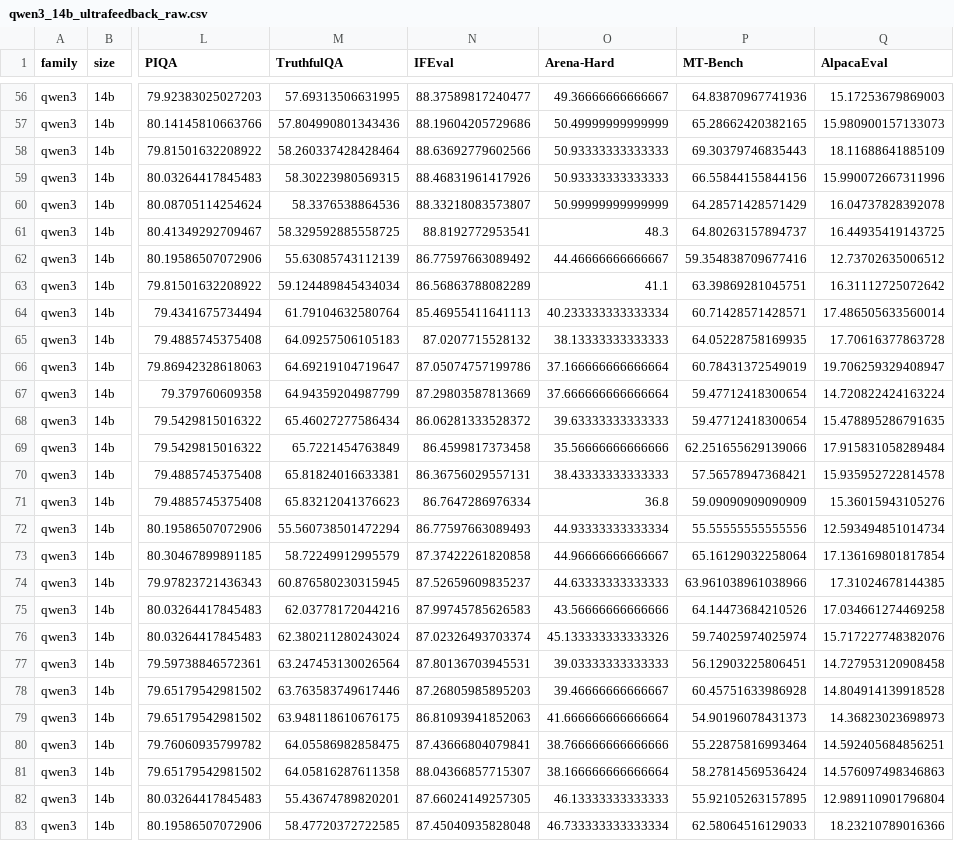
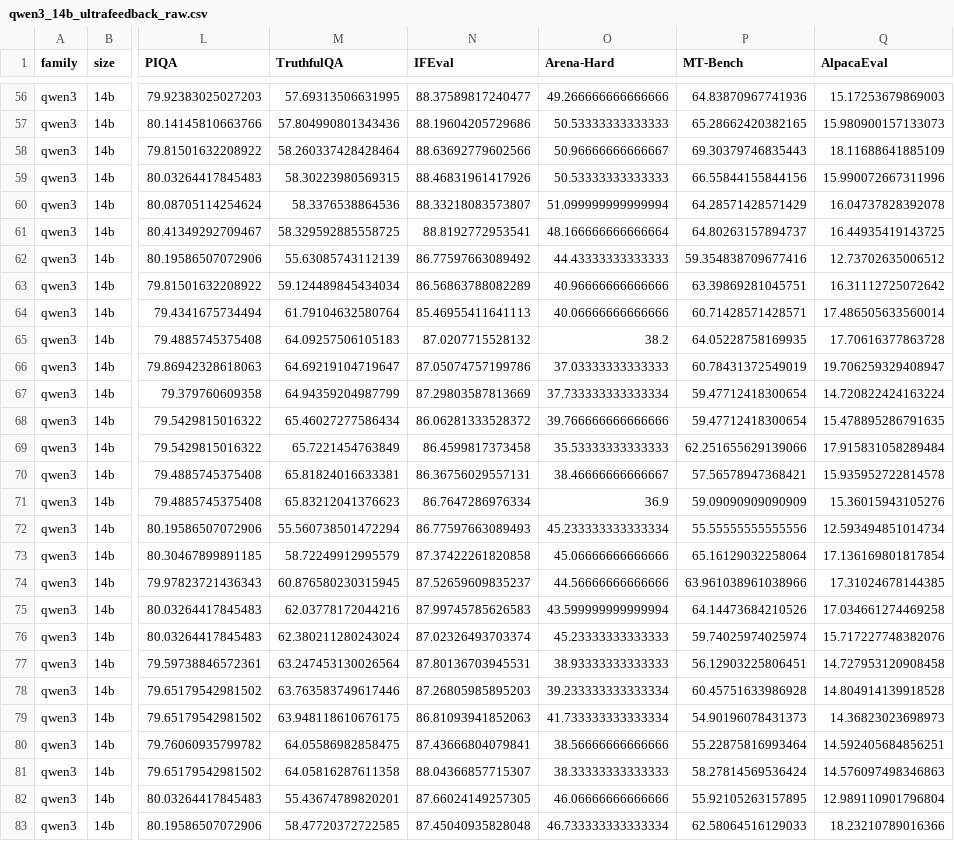
Before and after one commit to HannanJaved/iclr2027-dpo-hpo-dataset, a CSV file: data/qwen3_14b_ultrafeedback_raw.csv, drawn as a sheet; only a part is shown, gaps mark what is left out; the diff covers the shown part only; the diff names each change by its address in the sheet, - before the commit and + after, or states it on an @@ line.

Commit message:
Fill missing Arena-Hard scores in Qwen3-14B UltraFeedback tables.

```diff
--- a/data/qwen3_14b_ultrafeedback_raw.csv
+++ b/data/qwen3_14b_ultrafeedback_raw.csv
-O56 (Arena-Hard): 49.36666666666667
+O56 (Arena-Hard): 49.266666666666666
-O57 (Arena-Hard): 50.49999999999999
+O57 (Arena-Hard): 50.53333333333333
-O58 (Arena-Hard): 50.93333333333333
+O58 (Arena-Hard): 50.96666666666667
-O59 (Arena-Hard): 50.93333333333333
+O59 (Arena-Hard): 50.53333333333333
-O60 (Arena-Hard): 50.99999999999999
+O60 (Arena-Hard): 51.099999999999994
-O61 (Arena-Hard): 48.3
+O61 (Arena-Hard): 48.166666666666664
-O62 (Arena-Hard): 44.46666666666667
+O62 (Arena-Hard): 44.43333333333333
-O63 (Arena-Hard): 41.1
+O63 (Arena-Hard): 40.96666666666666
-O64 (Arena-Hard): 40.233333333333334
+O64 (Arena-Hard): 40.06666666666666
-O65 (Arena-Hard): 38.13333333333333
+O65 (Arena-Hard): 38.2
-O66 (Arena-Hard): 37.166666666666664
+O66 (Arena-Hard): 37.03333333333333
-O67 (Arena-Hard): 37.666666666666664
+O67 (Arena-Hard): 37.733333333333334
-O68 (Arena-Hard): 39.63333333333333
+O68 (Arena-Hard): 39.766666666666666
-O69 (Arena-Hard): 35.56666666666666
+O69 (Arena-Hard): 35.53333333333333
-O70 (Arena-Hard): 38.43333333333333
+O70 (Arena-Hard): 38.46666666666667
-O71 (Arena-Hard): 36.8
+O71 (Arena-Hard): 36.9
-O72 (Arena-Hard): 44.93333333333334
+O72 (Arena-Hard): 45.233333333333334
-O73 (Arena-Hard): 44.96666666666667
+O73 (Arena-Hard): 45.06666666666666
-O74 (Arena-Hard): 44.63333333333333
+O74 (Arena-Hard): 44.56666666666666
-O75 (Arena-Hard): 43.56666666666666
+O75 (Arena-Hard): 43.599999999999994
-O76 (Arena-Hard): 45.133333333333326
+O76 (Arena-Hard): 45.23333333333333
-O77 (Arena-Hard): 39.03333333333333
+O77 (Arena-Hard): 38.93333333333333
-O78 (Arena-Hard): 39.46666666666667
+O78 (Arena-Hard): 39.233333333333334
-O79 (Arena-Hard): 41.666666666666664
+O79 (Arena-Hard): 41.733333333333334
-O80 (Arena-Hard): 38.766666666666666
+O80 (Arena-Hard): 38.56666666666666
-O81 (Arena-Hard): 38.166666666666664
+O81 (Arena-Hard): 38.33333333333333
-O82 (Arena-Hard): 46.13333333333333
+O82 (Arena-Hard): 46.06666666666666
```
Also changed, not shown: 58 edited cells elsewhere in this file, data/qwen3_14b_ultrafeedback_blackbox.csv.
